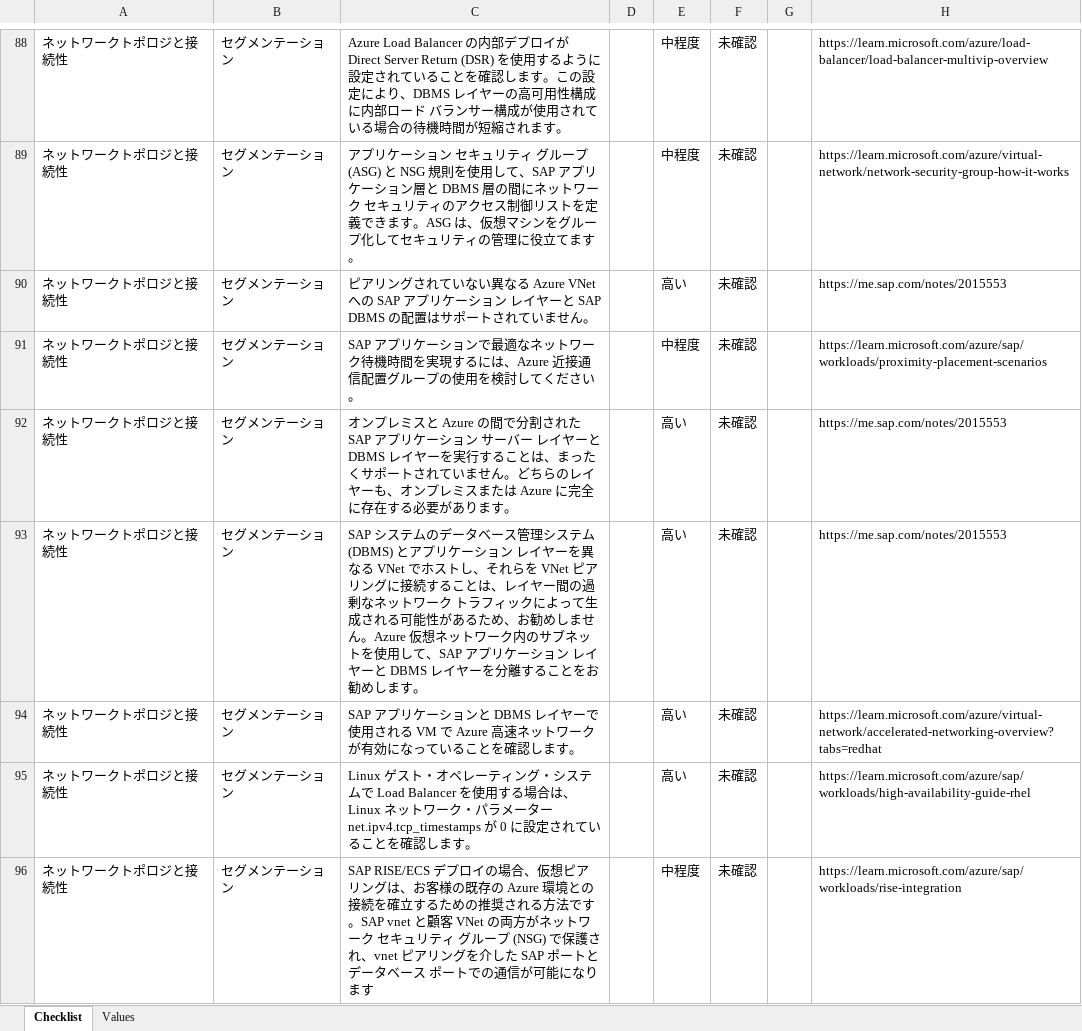
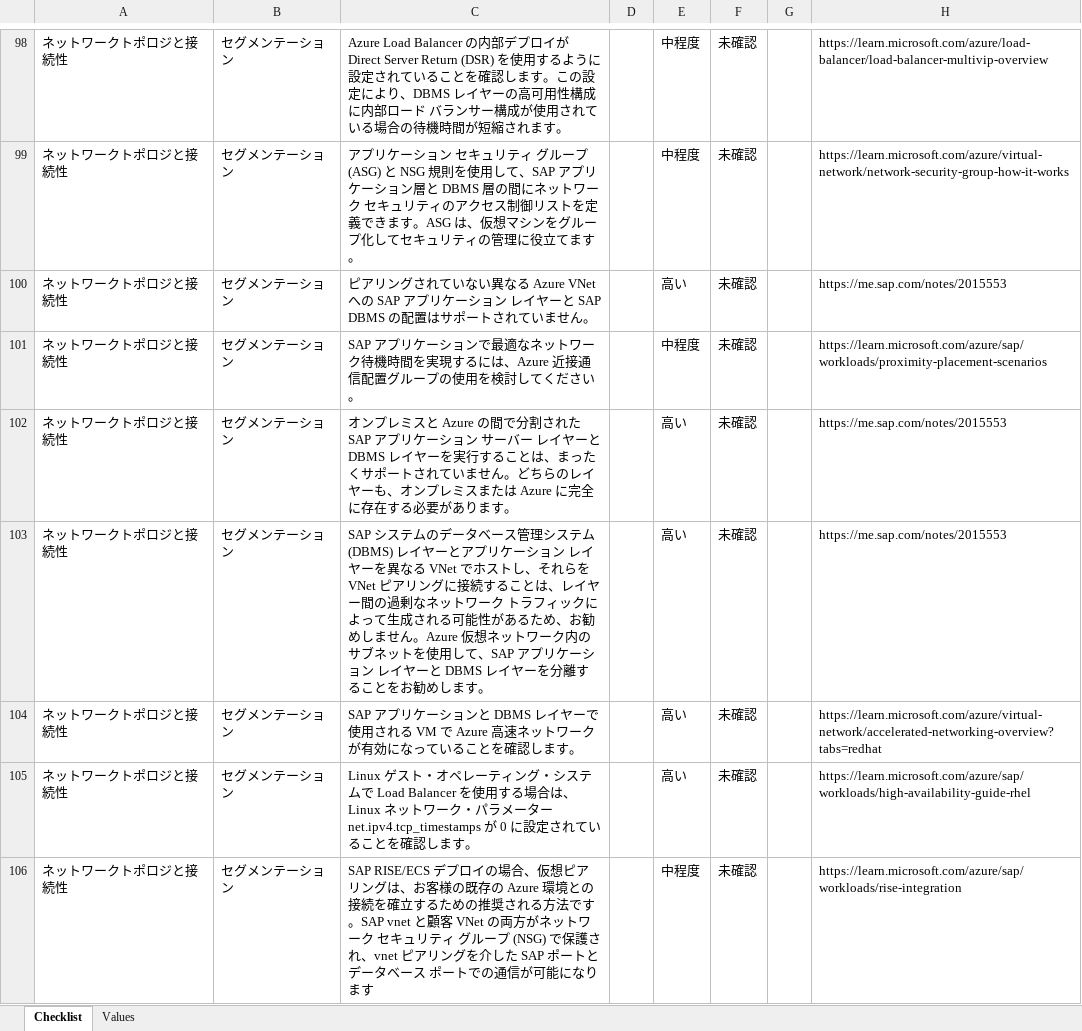
Before and after one commit to Azure/review-checklists, an Excel workbook: spreadsheet/macrofree/sap_checklist.ja.xlsx, sheet Checklist, drawn as a sheet; only a part is shown, gaps mark what is left out; values as stored, in another font and other column widths than the file's, no cell formats; conditional formats not drawn; addresses are those after the commit; the diff covers the shown part only; the diff names each change by its address in the sheet, - before the commit and + after, or states it on an @@ line.

```diff
--- a/spreadsheet/macrofree/sap_checklist.ja.xlsx (sheet Checklist)
+++ b/spreadsheet/macrofree/sap_checklist.ja.xlsx (sheet Checklist)
-C103: …テム (DBMS) とアプリ…
+C103: …テム (DBMS) レイヤーとアプリ…
```
Also changed, not shown: 23 added rows, 7 removed rows and 57 edited cells elsewhere in this sheet, cell formats, spreadsheet/macrofree/checklist.en.master.xlsx, spreadsheet/macrofree/sap_checklist.es.xlsx, 21 other files.
